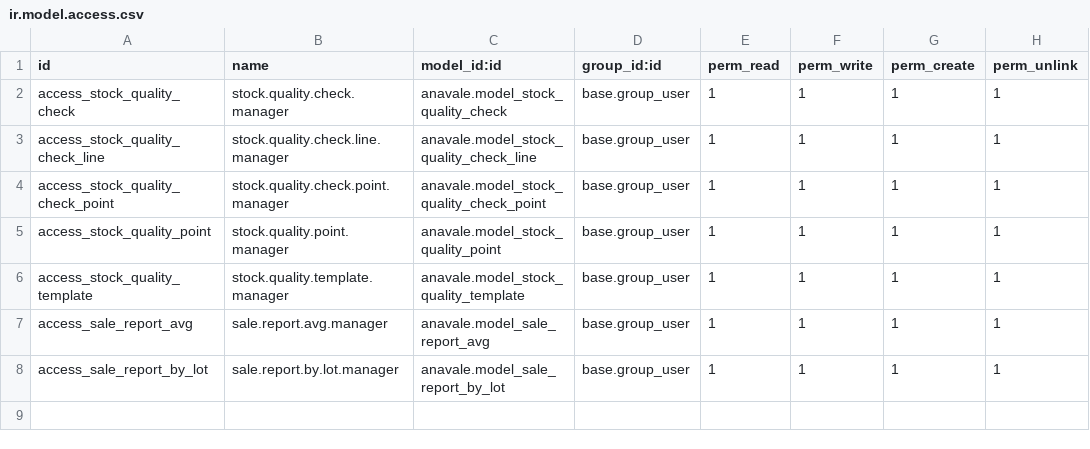
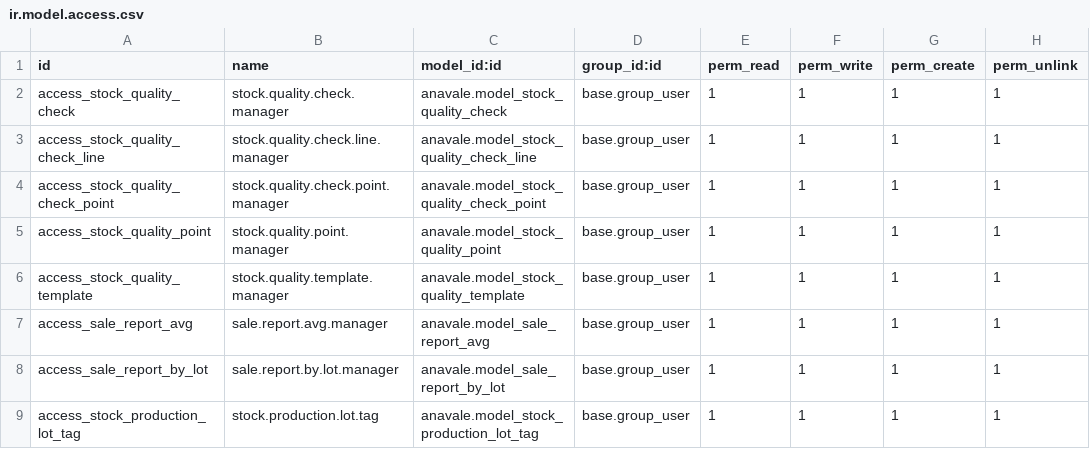
Before and after one commit to juliangarciait/anavale-produce, a CSV file: anavale/security/ir.model.access.csv, drawn as a sheet.

Commit message:
Se agrega modelo para la creación de etiquetas relacionadas al lote

```diff
--- a/anavale/security/ir.model.access.csv
+++ b/anavale/security/ir.model.access.csv
@@ -8 +8,2 @@ access_sale_report_avg,sale.report.avg.manager,anavale.model_sale_report_avg,bas
 access_sale_report_by_lot,sale.report.by.lot.manager,anavale.model_sale_report_by_lot,base.group_user,1,1,1,1
+access_stock_production_lot_tag,stock.production.lot.tag,anavale.model_stock_production_lot_tag,base.group_user,1,1,1,1
```
Also changed, not shown: 7 other files.
